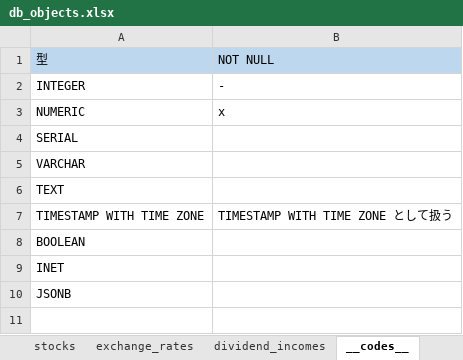
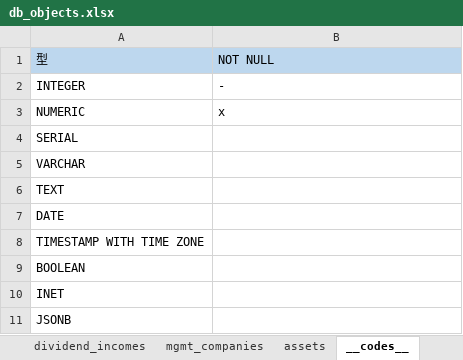
Before and after one commit to tefuna/dvlife-api, an Excel workbook: docs/20_database/db_objects.xlsx, sheet __codes__, drawn as a sheet; values as stored, in another font and other column widths than the file's, no borders; addresses are those after the commit; the diff names each change by its address in the sheet, - before the commit and + after, or states it on an @@ line.

```diff
--- a/docs/20_database/db_objects.xlsx (sheet __codes__)
+++ b/docs/20_database/db_objects.xlsx (sheet __codes__)
+sheet tab: mgmt_companies
+sheet tab: assets
+row 7: DATE
-B8 (NOT NULL): TIMESTAMP WITH TIME ZONE として扱う
+B8 (NOT NULL): (empty)
```
Also changed, not shown: sheet exchange_rates, sheet stocks, sheet dividend_incomes, sheet 01_tables, other sheet tabs, formulas that keep their value, docs/10_general/code_definitions.xlsx, 15 other files.
